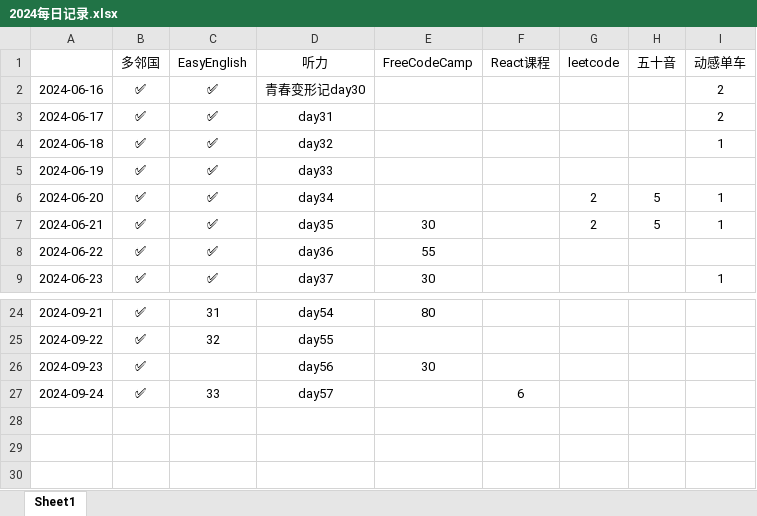
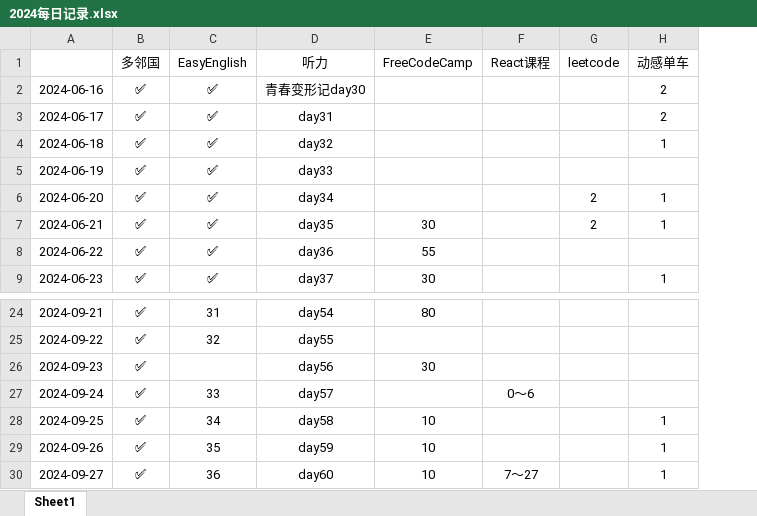
Before and after one commit to Wushengyouhan/EveryDayUpUp, an Excel workbook: 2024每日记录.xlsx, sheet Sheet1, drawn as a sheet; only a part is shown, gaps mark what is left out; values as stored, in another font and other column widths than the file's, no borders; removed rows and columns are numbered as before the commit, all else as after; the diff names each change by its address in the sheet, - before the commit and + after, or states it on an @@ line.

Commit message:
2024/09/27

```diff
--- a/2024每日记录.xlsx (sheet Sheet1)
+++ b/2024每日记录.xlsx (sheet Sheet1)
-column H (五十音), rows 6-7: 5 | 5
-F27 (React课程): 6
+F27 (React课程): 0～6
+row 28: 2024-09-25 | ✅ | 34 | day58 | 10 |  |  | 1
+row 29: 2024-09-26 | ✅ | 35 | day59 | 10 |  |  | 1
+row 30: 2024-09-27 | ✅ | 36 | day60 | 10 | 7～27 |  | 1
```
